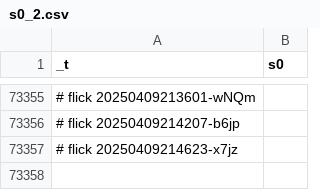
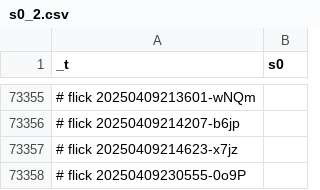
Before and after one commit to abikesa/false-font, a CSV file: kitabo/ensi/testbin/test2/assets/csv/s0_2.csv, drawn as a sheet; only a part is shown, gaps mark what is left out; the diff names each change by its address in the sheet, - before the commit and + after, or states it on an @@ line.

Commit message:
kitabo/ensi/testbin/test2/assets/csv/s0_2.csv

```diff
--- a/kitabo/ensi/testbin/test2/assets/csv/s0_2.csv
+++ b/kitabo/ensi/testbin/test2/assets/csv/s0_2.csv
+row 73358: # flick 20250409230555-0o9P
```
